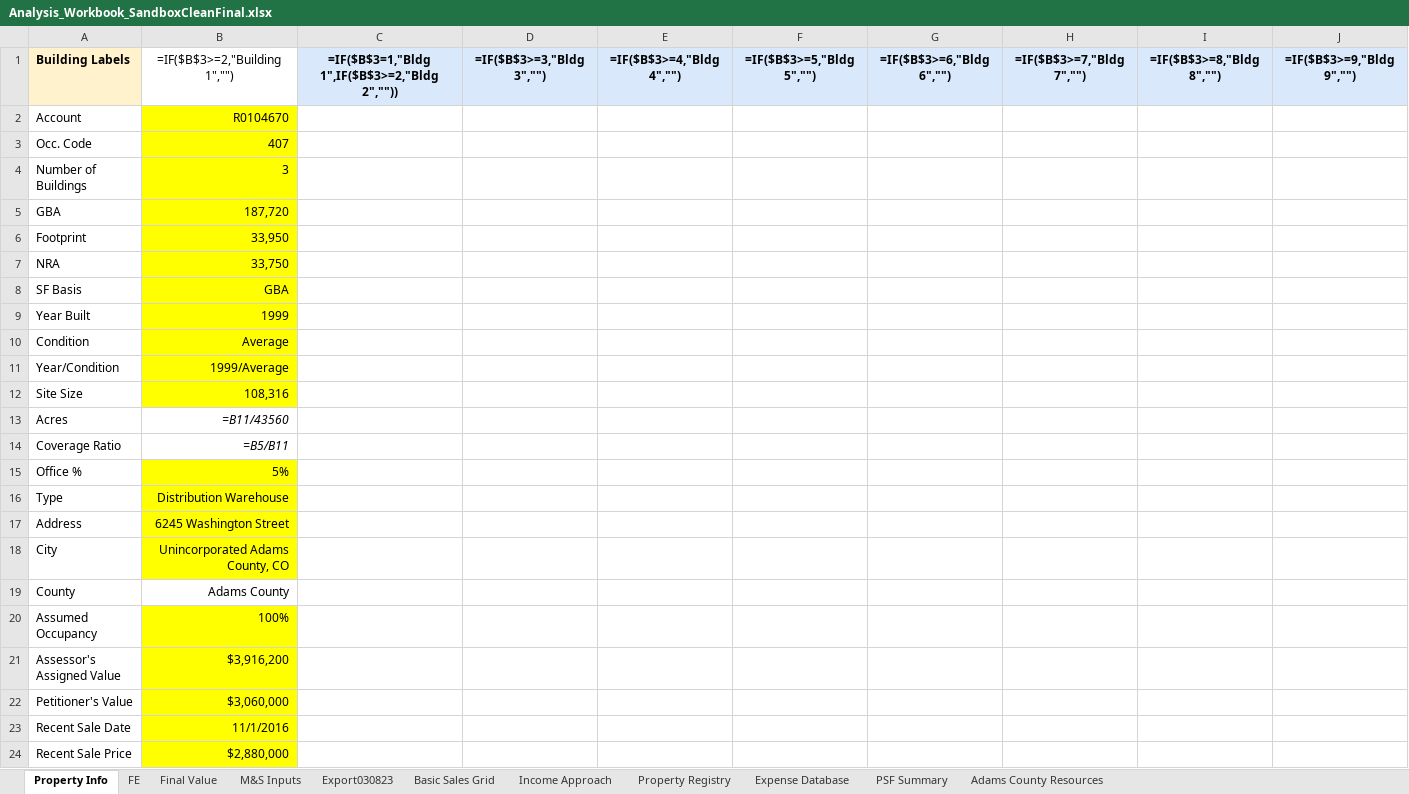
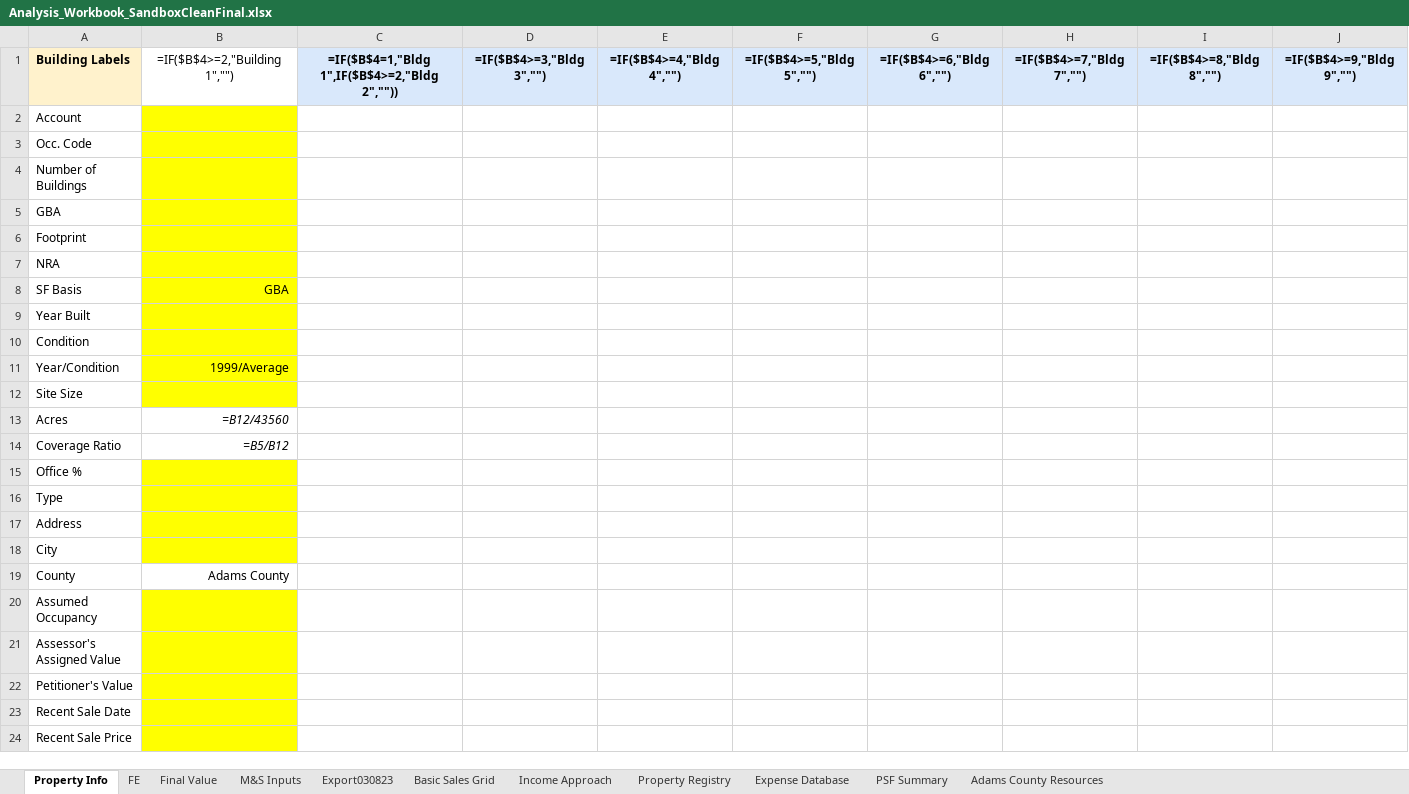
Before and after one commit to shaqnd/Workbook-Optimization-, an Excel workbook: Analysis_Workbook_SandboxCleanFinal.xlsx, sheet Property Info, drawn as a sheet; only a part is shown; values as stored, in another font and other column widths than the file's, no borders; formulas without a stored value are shown as written; conditional formats not drawn; the diff covers the shown part only; the diff names each change by its address in the sheet, - before the commit and + after, or states it on an @@ line.

```diff
--- a/Analysis_Workbook_SandboxCleanFinal.xlsx (sheet Property Info)
+++ b/Analysis_Workbook_SandboxCleanFinal.xlsx (sheet Property Info)
-B1: =IF($B$3>=2,"Building 1","")
+B1: =IF($B$4>=2,"Building 1","")
-C1: =IF($B$3=1,"Bldg 1",IF($B$3>=2,"Bldg 2",""))
+C1: =IF($B$4=1,"Bldg 1",IF($B$4>=2,"Bldg 2",""))
-D1: =IF($B$3>=3,"Bldg 3","")
+D1: =IF($B$4>=3,"Bldg 3","")
-E1: =IF($B$3>=4,"Bldg 4","")
+E1: =IF($B$4>=4,"Bldg 4","")
-F1: =IF($B$3>=5,"Bldg 5","")
+F1: =IF($B$4>=5,"Bldg 5","")
-G1: =IF($B$3>=6,"Bldg 6","")
+G1: =IF($B$4>=6,"Bldg 6","")
-H1: =IF($B$3>=7,"Bldg 7","")
+H1: =IF($B$4>=7,"Bldg 7","")
-I1: =IF($B$3>=8,"Bldg 8","")
+I1: =IF($B$4>=8,"Bldg 8","")
-J1: =IF($B$3>=9,"Bldg 9","")
+J1: =IF($B$4>=9,"Bldg 9","")
-B2: R0104670
+B2: (empty)
-B3: 407
+B3: (empty)
-B4: 3
+B4: (empty)
-B5: 187,720
+B5: (empty)
-B6: 33,950
+B6: (empty)
-B7: 33,750
+B7: (empty)
-B9: 1999
+B9: (empty)
-B10: Average
+B10: (empty)
-B12: 108,316
+B12: (empty)
-B13: =B11/43560
+B13: =B12/43560
-B14: =B5/B11
+B14: =B5/B12
-B15: 5%
+B15: (empty)
-B16: Distribution Warehouse
+B16: (empty)
-B17: 6245 Washington Street
+B17: (empty)
-B18: Unincorporated Adams County, CO
+B18: (empty)
-B20: 100%
+B20: (empty)
-B21: $3,916,200
+B21: (empty)
-B22: $3,060,000
+B22: (empty)
-B23: 11/1/2016
+B23: (empty)
-B24: $2,880,000
+B24: (empty)
```
Also changed, not shown: 8 edited cells elsewhere in this sheet, sheet M&S Inputs, sheet Export030823, sheet FE, sheet Income Approach, sheet Basic Sales Grid, sheet Final Value, hidden cells.
